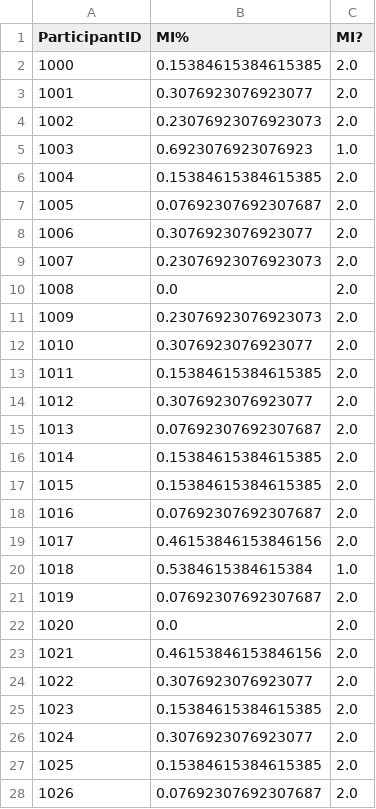
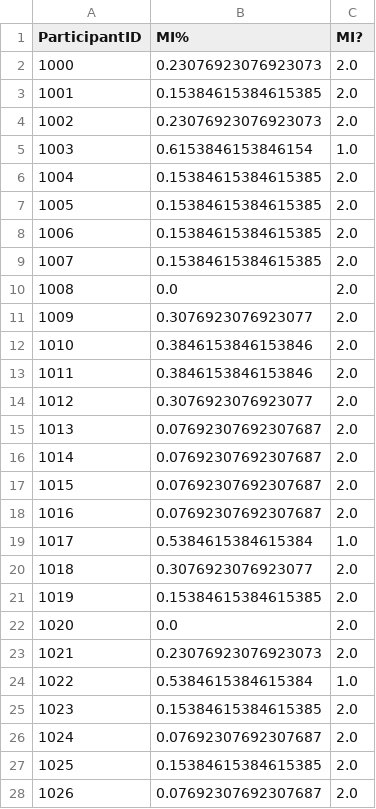
Before and after one commit to gmccannon/AML-MI-Data, a CSV file: kNN_pred_new_data.csv, drawn as a sheet; only a part is shown; the diff covers the shown part only.

```diff
--- a/kNN_pred_new_data.csv
+++ b/kNN_pred_new_data.csv
@@ -1,27 +1,27 @@
 ParticipantID, MI%, MI?
-1000,0.15384615384615385,2.0
-1001,0.3076923076923077,2.0
+1000,0.23076923076923073,2.0
+1001,0.15384615384615385,2.0
 1002,0.23076923076923073,2.0
-1003,0.6923076923076923,1.0
+1003,0.6153846153846154,1.0
 1004,0.15384615384615385,2.0
-1005,0.07692307692307687,2.0
-1006,0.3076923076923077,2.0
-1007,0.23076923076923073,2.0
+1005,0.15384615384615385,2.0
+1006,0.15384615384615385,2.0
+1007,0.15384615384615385,2.0
 1008,0.0,2.0
-1009,0.23076923076923073,2.0
-1010,0.3076923076923077,2.0
-1011,0.15384615384615385,2.0
+1009,0.3076923076923077,2.0
+1010,0.3846153846153846,2.0
+1011,0.3846153846153846,2.0
 1012,0.3076923076923077,2.0
 1013,0.07692307692307687,2.0
-1014,0.15384615384615385,2.0
-1015,0.15384615384615385,2.0
+1014,0.07692307692307687,2.0
+1015,0.07692307692307687,2.0
 1016,0.07692307692307687,2.0
-1017,0.46153846153846156,2.0
-1018,0.5384615384615384,1.0
-1019,0.07692307692307687,2.0
+1017,0.5384615384615384,1.0
+1018,0.3076923076923077,2.0
+1019,0.15384615384615385,2.0
 1020,0.0,2.0
-1021,0.46153846153846156,2.0
-1022,0.3076923076923077,2.0
+1021,0.23076923076923073,2.0
+1022,0.5384615384615384,1.0
 1023,0.15384615384615385,2.0
-1024,0.3076923076923077,2.0
+1024,0.07692307692307687,2.0
 1025,0.15384615384615385,2.0
```
Also changed, not shown: 72 edited cells elsewhere in this file, kNN_pred.csv, kNN_true_MI_Label.csv, 4 other files.
